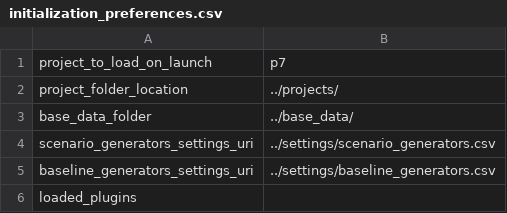
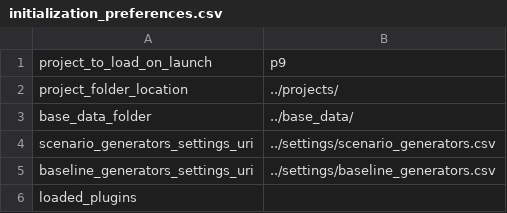
Before and after one commit to natcap/mesh, a CSV file: settings/initialization_preferences.csv, drawn as a sheet.

```diff
--- a/settings/initialization_preferences.csv
+++ b/settings/initialization_preferences.csv
@@ -1,2 +1,2 @@
-project_to_load_on_launch,p7
+project_to_load_on_launch,p9
 project_folder_location,../projects/
```
Also changed, not shown: 1 other file.
